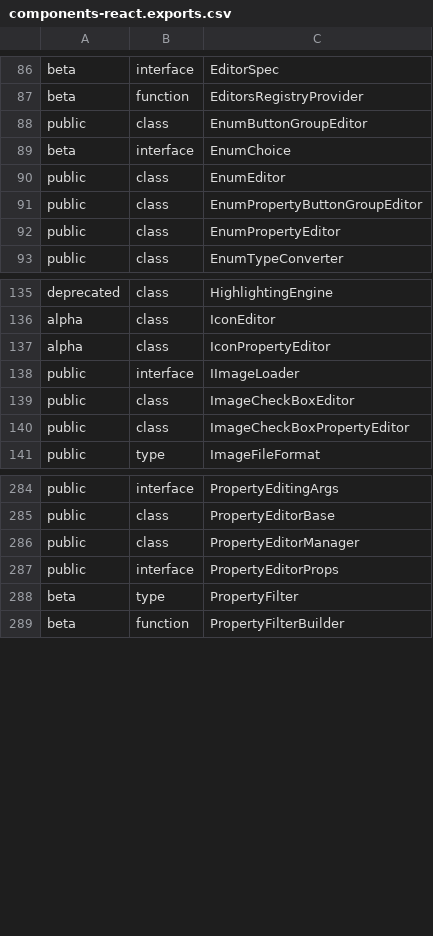
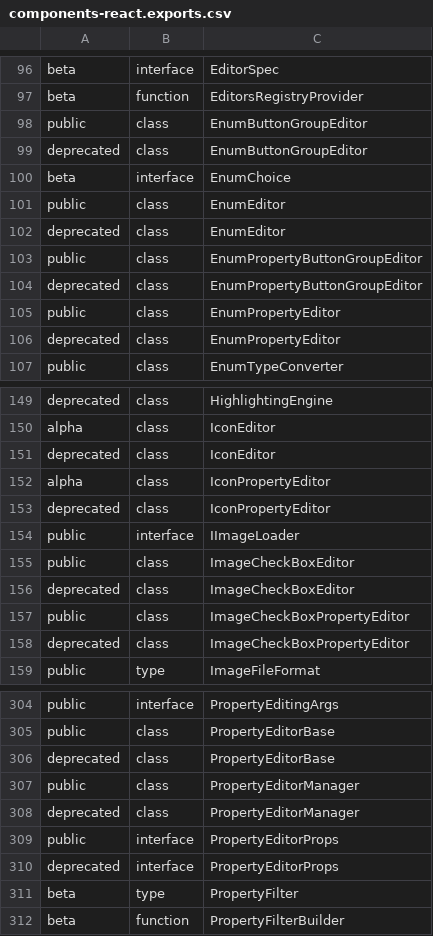
Before and after one commit to iTwin/appui, a CSV file: common/api/summary/components-react.exports.csv, drawn as a sheet; only a part is shown, gaps mark what is left out; the diff covers the shown part only.

```diff
--- a/common/api/summary/components-react.exports.csv
+++ b/common/api/summary/components-react.exports.csv
@@ -88,6 +98,10 @@ beta;function;EditorsRegistryProvider
 public;class;EnumButtonGroupEditor
+deprecated;class;EnumButtonGroupEditor
 beta;interface;EnumChoice
 public;class;EnumEditor
+deprecated;class;EnumEditor
 public;class;EnumPropertyButtonGroupEditor
+deprecated;class;EnumPropertyButtonGroupEditor
 public;class;EnumPropertyEditor
+deprecated;class;EnumPropertyEditor
 public;class;EnumTypeConverter
@@ -136,6 +150,10 @@ deprecated;class;HighlightingEngine
 alpha;class;IconEditor
+deprecated;class;IconEditor
 alpha;class;IconPropertyEditor
+deprecated;class;IconPropertyEditor
 public;interface;IImageLoader
 public;class;ImageCheckBoxEditor
+deprecated;class;ImageCheckBoxEditor
 public;class;ImageCheckBoxPropertyEditor
+deprecated;class;ImageCheckBoxPropertyEditor
 public;type;ImageFileFormat
@@ -285,4 +305,7 @@ public;interface;PropertyEditingArgs
 public;class;PropertyEditorBase
+deprecated;class;PropertyEditorBase
 public;class;PropertyEditorManager
+deprecated;class;PropertyEditorManager
 public;interface;PropertyEditorProps
+deprecated;interface;PropertyEditorProps
 beta;type;PropertyFilter
```
Also changed, not shown: 20 added rows and 6 edited cells elsewhere in this file, 5 other files.
